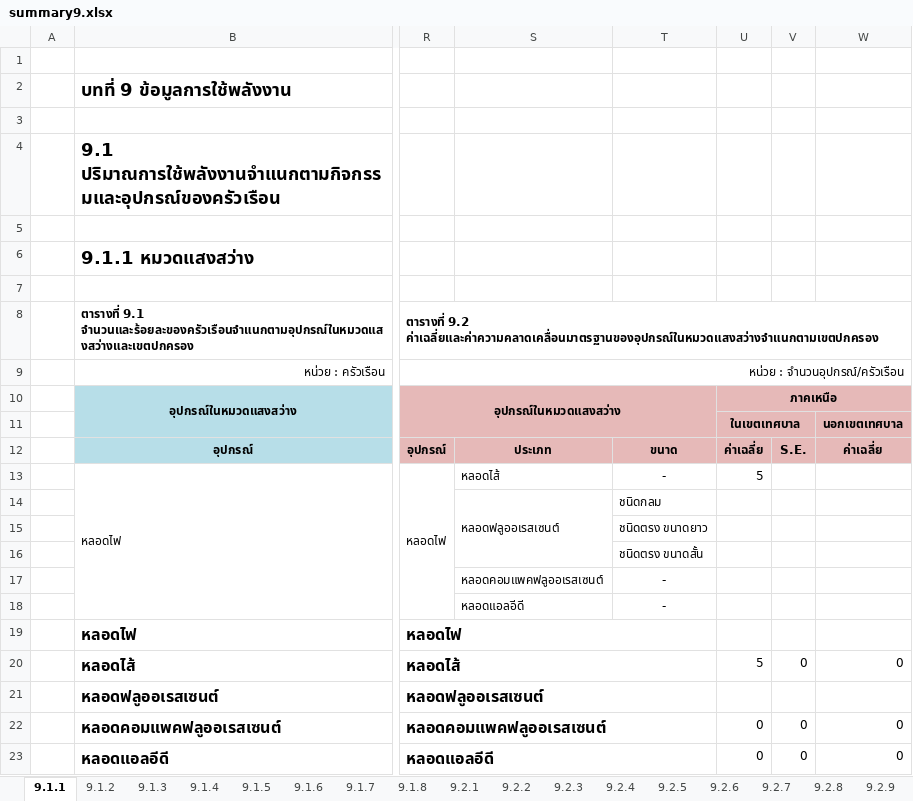
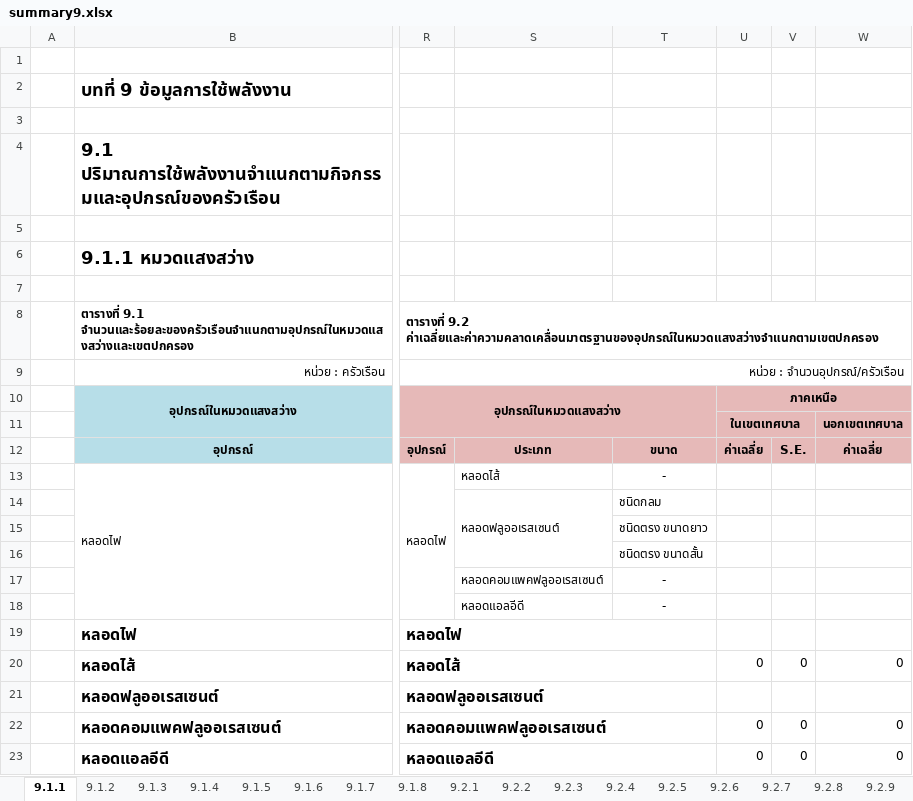
Before and after one commit to siwaphol/survey, an Excel workbook: storage/excel/summary9.xlsx, sheet 9.1.1, drawn as a sheet; only a part is shown, gaps mark what is left out; values as stored, in another font and other column widths than the file's, no borders; the diff names each change by its address in the sheet, - before the commit and + after, or states it on an @@ line.

```diff
--- a/storage/excel/summary9.xlsx (sheet 9.1.1)
+++ b/storage/excel/summary9.xlsx (sheet 9.1.1)
-U13: 5
+U13: (empty)
-U20: 5
+U20: 0
```
Also changed, not shown: sheet 9.1.2, 7 other files.
